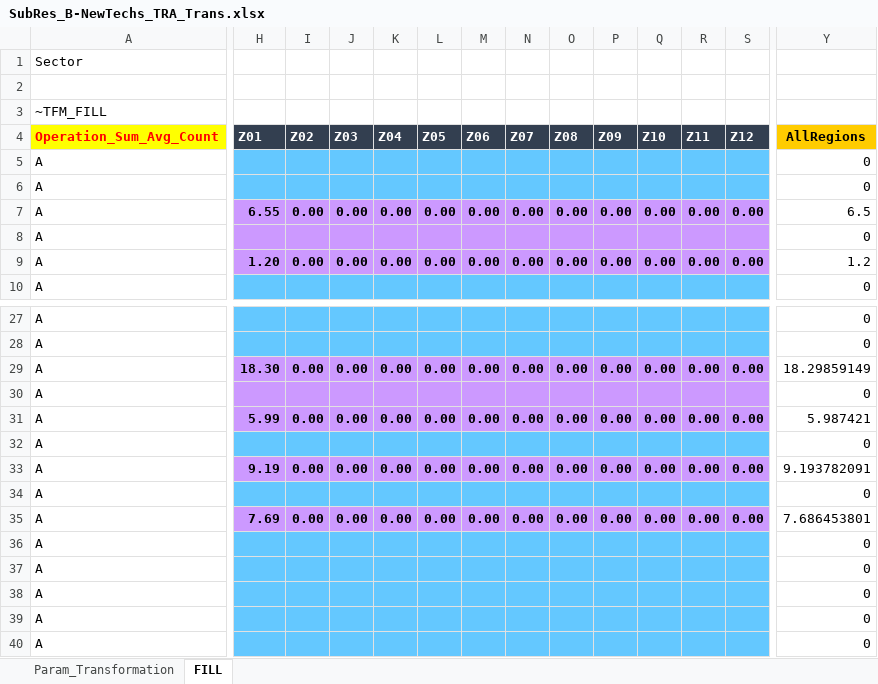
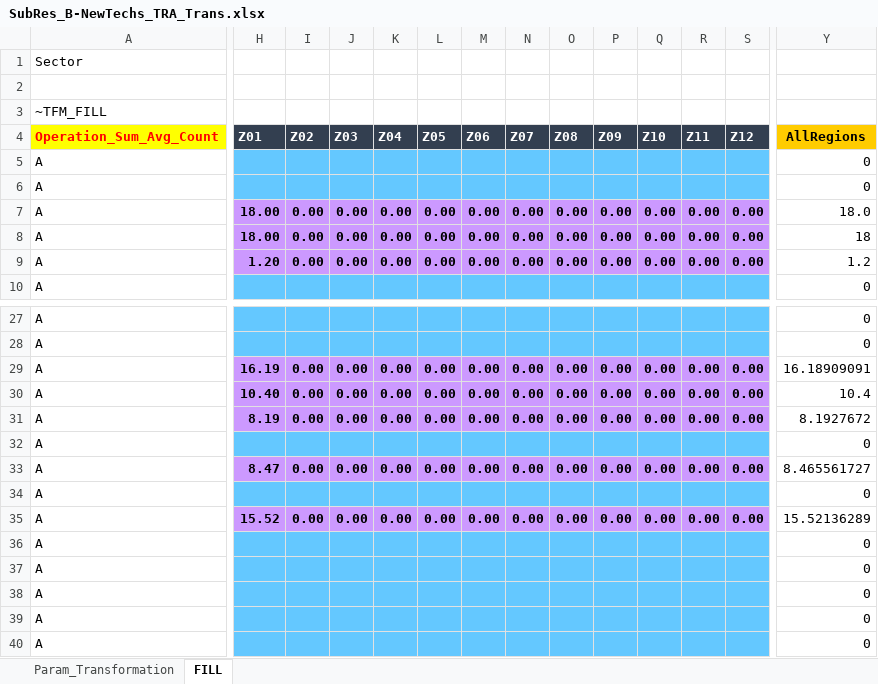
Before and after one commit to BellaGrenander/City_TRA_STHLM, an Excel workbook: SubRES_TMPL/SubRes_B-NewTechs_TRA_Trans.xlsx, sheet FILL, drawn as a sheet; only a part is shown, gaps mark what is left out; values as stored, in another font and other column widths than the file's, no borders; removed rows and columns are numbered as before the commit, all else as after; rows hold the shown columns only; the diff covers the shown part only; the diff names each change by its address in the sheet, - before the commit and + after, or states it on an @@ line.

```diff
--- a/SubRES_TMPL/SubRes_B-NewTechs_TRA_Trans.xlsx (sheet FILL)
+++ b/SubRES_TMPL/SubRes_B-NewTechs_TRA_Trans.xlsx (sheet FILL)
-H7 (Z01): 6.55
+H7 (Z01): 18.00
-Y7 (AllRegions): 6.5
+Y7 (AllRegions): 18.0
-row 8: A |  |  |  |  |  |  |  |  |  |  |  |  | 0
+row 8: A | 18.00 | 0.00 | 0.00 | 0.00 | 0.00 | 0.00 | 0.00 | 0.00 | 0.00 | 0.00 | 0.00 | 0.00 | 18
-H29 (Z01): 18.30
+H29 (Z01): 16.19
-Y29 (AllRegions): 18.29859149
+Y29 (AllRegions): 16.18909091
-H30 (Z01): (empty)
+H30 (Z01): 10.40
-I30 (Z02): (empty)
+I30 (Z02): 0.00
-J30 (Z03): (empty)
+J30 (Z03): 0.00
-K30 (Z04): (empty)
+K30 (Z04): 0.00
-L30 (Z05): (empty)
+L30 (Z05): 0.00
-M30 (Z06): (empty)
+M30 (Z06): 0.00
-N30 (Z07): (empty)
+N30 (Z07): 0.00
-O30 (Z08): (empty)
+O30 (Z08): 0.00
-P30 (Z09): (empty)
+P30 (Z09): 0.00
-Q30 (Z10): (empty)
+Q30 (Z10): 0.00
-R30 (Z11): (empty)
+R30 (Z11): 0.00
-S30 (Z12): (empty)
+S30 (Z12): 0.00
-Y30 (AllRegions): 0
+Y30 (AllRegions): 10.4
-H31 (Z01): 5.99
+H31 (Z01): 8.19
-Y31 (AllRegions): 5.987421
+Y31 (AllRegions): 8.1927672
-H33 (Z01): 9.19
+H33 (Z01): 8.47
-Y33 (AllRegions): 9.193782091
+Y33 (AllRegions): 8.465561727
-H35 (Z01): 7.69
+H35 (Z01): 15.52
-Y35 (AllRegions): 7.686453801
+Y35 (AllRegions): 15.52136289
```
Also changed, not shown: 3 edited cells elsewhere in this sheet, sheet Param_Transformation, SuppXLS/Scen_DEMAND_Base_BAU.xlsx, VT_CITY_SUP_Sthlm.xlsx, 2 other files.
